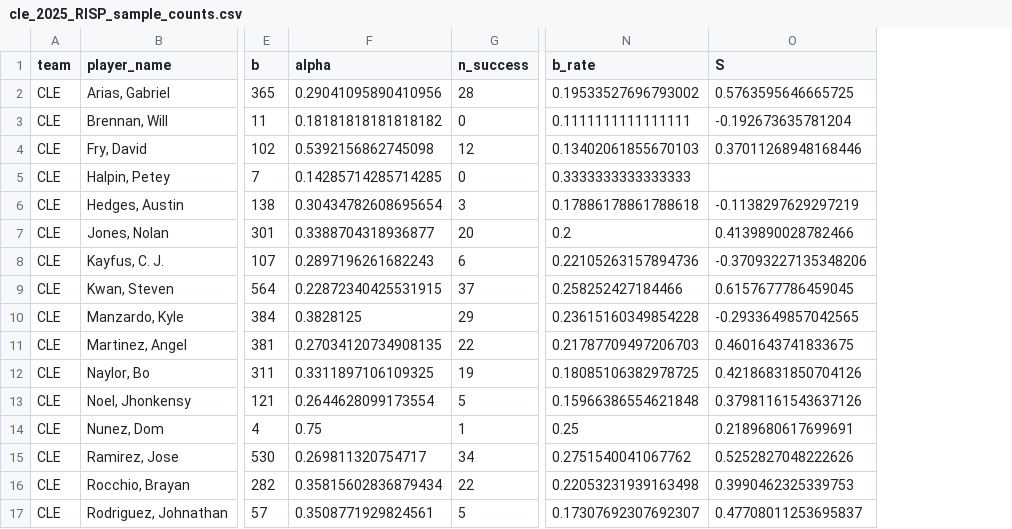
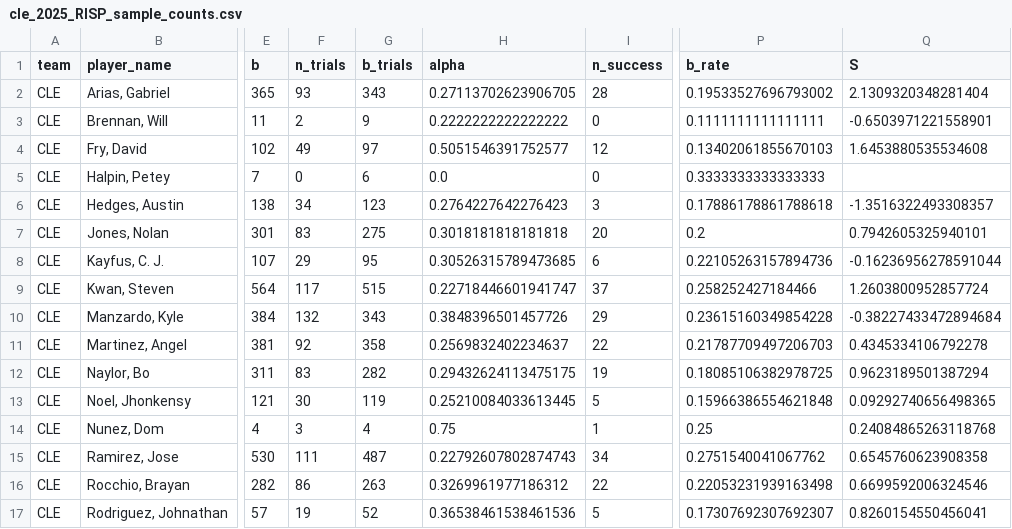
Before and after one commit to KyleIm/clutch-hitter-identification, a CSV file: Data/cle_2025_RISP_sample_counts.csv, drawn as a sheet; only a part is shown, gaps mark what is left out; addresses are those after the commit; the diff covers the shown part only; the diff names each change by its address in the sheet, - before the commit and + after, or states it on an @@ line.

```diff
--- a/Data/cle_2025_RISP_sample_counts.csv
+++ b/Data/cle_2025_RISP_sample_counts.csv
+column F (n_trials), rows 2-17: 93 | 2 | 49 | 0 | 34 | 83 | 29 | 117 | 132 | 92 | 83 | 30 | 3 | 111 | 86 | 19
+column G (b_trials), rows 2-17: 343 | 9 | 97 | 6 | 123 | 275 | 95 | 515 | 343 | 358 | 282 | 119 | 4 | 487 | 263 | 52
-H2 (alpha): 0.29041095890410956
+H2 (alpha): 0.27113702623906705
-Q2 (S): 0.5763595646665725
+Q2 (S): 2.1309320348281404
-H3 (alpha): 0.18181818181818182
+H3 (alpha): 0.2222222222222222
-Q3 (S): -0.192673635781204
+Q3 (S): -0.6503971221558901
-H4 (alpha): 0.5392156862745098
+H4 (alpha): 0.5051546391752577
-Q4 (S): 0.37011268948168446
+Q4 (S): 1.6453880535534608
-H5 (alpha): 0.14285714285714285
+H5 (alpha): 0.0
-H6 (alpha): 0.30434782608695654
+H6 (alpha): 0.2764227642276423
-Q6 (S): -0.1138297629297219
+Q6 (S): -1.3516322493308357
-H7 (alpha): 0.3388704318936877
+H7 (alpha): 0.3018181818181818
-Q7 (S): 0.4139890028782466
+Q7 (S): 0.7942605325940101
-H8 (alpha): 0.2897196261682243
+H8 (alpha): 0.30526315789473685
-Q8 (S): -0.37093227135348206
+Q8 (S): -0.16236956278591044
-H9 (alpha): 0.22872340425531915
+H9 (alpha): 0.22718446601941747
-Q9 (S): 0.6157677786459045
+Q9 (S): 1.2603800952857724
-H10 (alpha): 0.3828125
+H10 (alpha): 0.3848396501457726
-Q10 (S): -0.2933649857042565
+Q10 (S): -0.38227433472894684
-H11 (alpha): 0.27034120734908135
+H11 (alpha): 0.2569832402234637
-Q11 (S): 0.4601643741833675
+Q11 (S): 0.4345334106792278
-H12 (alpha): 0.3311897106109325
+H12 (alpha): 0.29432624113475175
-Q12 (S): 0.42186831850704126
+Q12 (S): 0.9623189501387294
-H13 (alpha): 0.2644628099173554
+H13 (alpha): 0.25210084033613445
-Q13 (S): 0.37981161543637126
+Q13 (S): 0.09292740656498365
-Q14 (S): 0.2189680617699691
+Q14 (S): 0.24084865263118768
-H15 (alpha): 0.269811320754717
+H15 (alpha): 0.22792607802874743
-Q15 (S): 0.5252827048222626
+Q15 (S): 0.6545760623908358
-H16 (alpha): 0.35815602836879434
+H16 (alpha): 0.3269961977186312
-Q16 (S): 0.3990462325339753
+Q16 (S): 0.6699592006324546
-H17 (alpha): 0.3508771929824561
+H17 (alpha): 0.36538461538461536
-Q17 (S): 0.47708011253695837
+Q17 (S): 0.8260154550456041
```
Also changed, not shown: 10 edited cells elsewhere in this file, Data/mlb_2025_RISP_sample_counts.csv, 5 other files.
